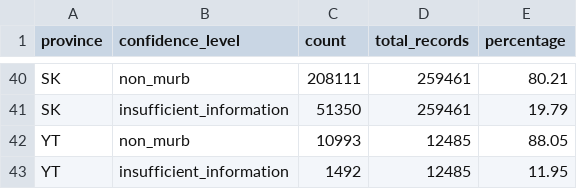
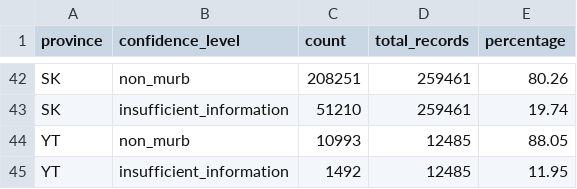
Before and after one commit to MaxPr1me/opendatabaseofbuildings-viz-for-murbs, a CSV file: outputs/reports/classification_summary.csv, drawn as a sheet; only a part is shown, gaps mark what is left out; addresses are those after the commit; the diff covers the shown part only; the diff names each change by its address in the sheet, - before the commit and + after, or states it on an @@ line.

```diff
--- a/outputs/reports/classification_summary.csv
+++ b/outputs/reports/classification_summary.csv
-C42 (count): 208111
+C42 (count): 208251
-E42 (percentage): 80.21
+E42 (percentage): 80.26
-C43 (count): 51350
+C43 (count): 51210
-E43 (percentage): 19.79
+E43 (percentage): 19.74
```
Also changed, not shown: 7 added rows, 5 removed rows and 52 edited cells elsewhere in this file, outputs/reports/pathway_sensitivity.csv, 47 other files.
